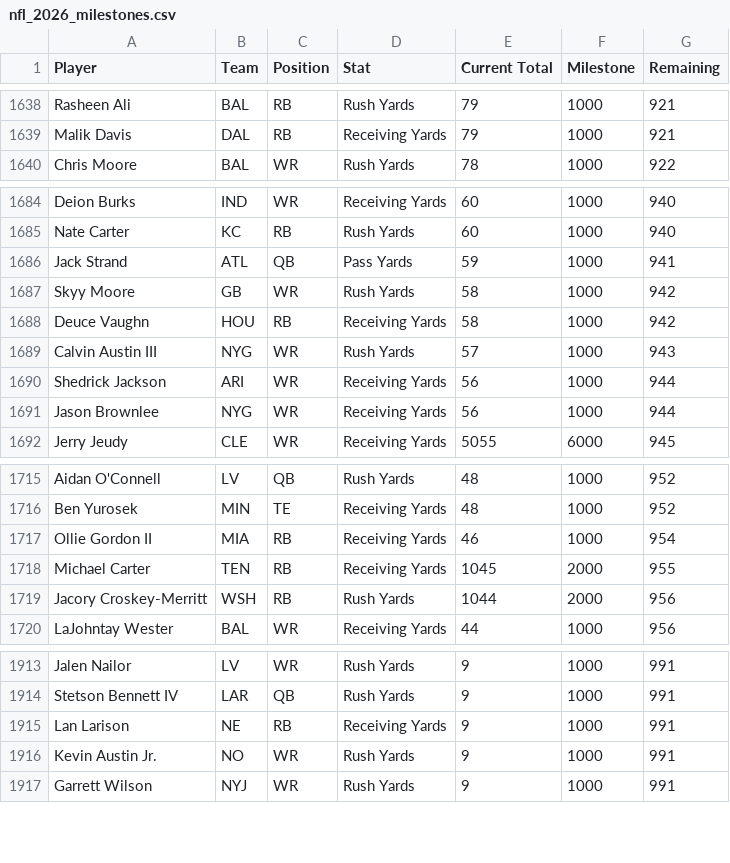
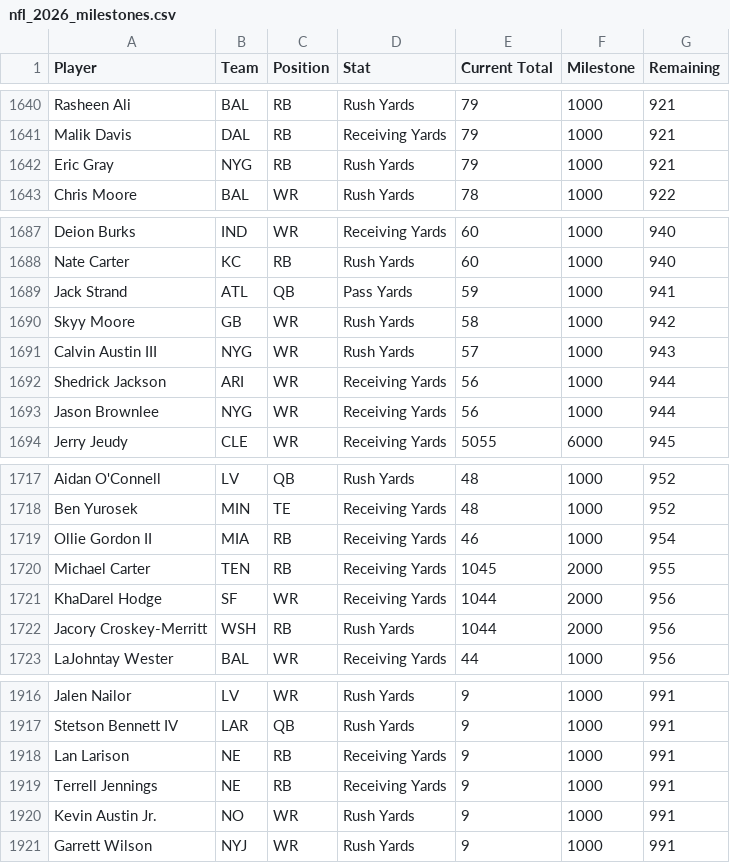
Before and after one commit to HitByOne/nlfdashboard, a CSV file: site/data/nfl_2026_milestones.csv, drawn as a sheet; only a part is shown, gaps mark what is left out; the diff covers the shown part only.

```diff
--- a/site/data/nfl_2026_milestones.csv
+++ b/site/data/nfl_2026_milestones.csv
@@ -1639,2 +1641,3 @@ Rasheen Ali,BAL,RB,Rush Yards,79,1000,921
 Malik Davis,DAL,RB,Receiving Yards,79,1000,921
+Eric Gray,NYG,RB,Rush Yards,79,1000,921
 Chris Moore,BAL,WR,Rush Yards,78,1000,922
@@ -1687,3 +1690,2 @@ Jack Strand,ATL,QB,Pass Yards,59,1000,941
 Skyy Moore,GB,WR,Rush Yards,58,1000,942
-Deuce Vaughn,HOU,RB,Receiving Yards,58,1000,942
 Calvin Austin III,NYG,WR,Rush Yards,57,1000,943
@@ -1718,2 +1720,3 @@ Ollie Gordon II,MIA,RB,Receiving Yards,46,1000,954
 Michael Carter,TEN,RB,Receiving Yards,1045,2000,955
+KhaDarel Hodge,SF,WR,Receiving Yards,1044,2000,956
 Jacory Croskey-Merritt,WSH,RB,Rush Yards,1044,2000,956
@@ -1915,2 +1918,3 @@ Stetson Bennett IV,LAR,QB,Rush Yards,9,1000,991
 Lan Larison,NE,RB,Receiving Yards,9,1000,991
+Terrell Jennings,NE,RB,Receiving Yards,9,1000,991
 Kevin Austin Jr.,NO,WR,Rush Yards,9,1000,991
```
Also changed, not shown: 4 added rows and 2 removed rows elsewhere in this file, site/data/nfl_2026_injury_report.csv, site/data/nfl_2026_prop_odds_status.csv, 7 other files.
